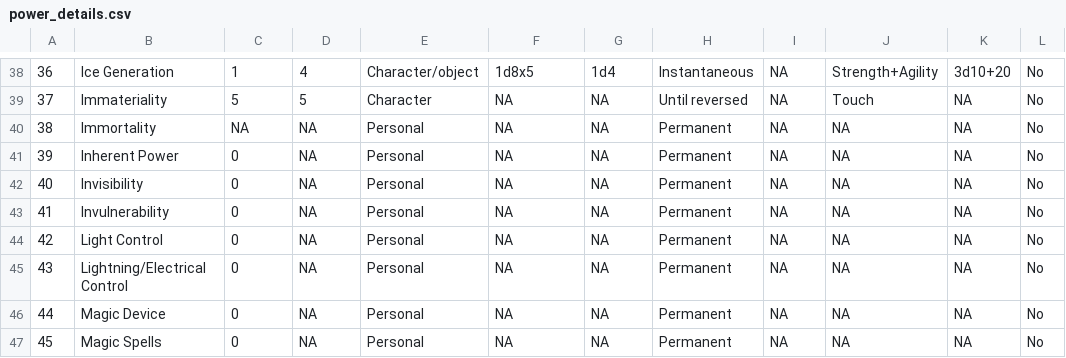
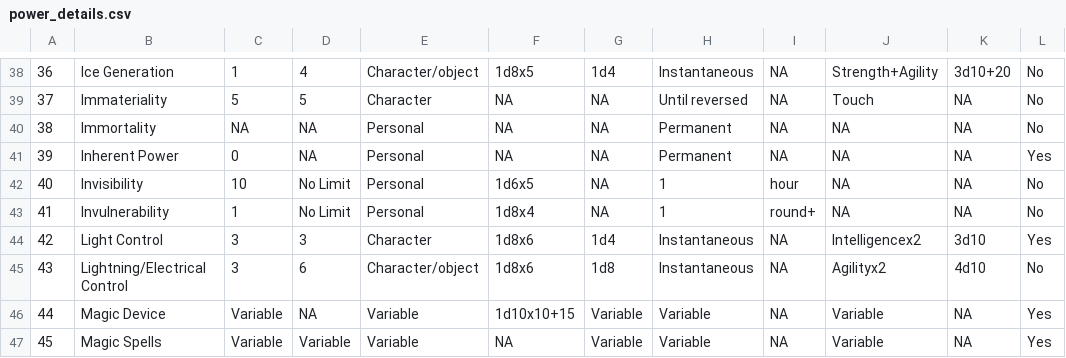
Before and after one commit to bluetyson/Super-Squadron, a CSV file: data/power_details.csv, drawn as a sheet; only a part is shown, gaps mark what is left out; the diff covers the shown part only.

Commit message:
to Mind Power

```diff
--- a/data/power_details.csv
+++ b/data/power_details.csv
@@ -40,8 +40,8 @@
 38,Immortality,NA,NA,Personal,NA,NA,Permanent,NA,NA,NA,No
-39,Inherent Power,0,NA,Personal,NA,NA,Permanent,NA,NA,NA,No
-40,Invisibility,0,NA,Personal,NA,NA,Permanent,NA,NA,NA,No
-41,Invulnerability,0,NA,Personal,NA,NA,Permanent,NA,NA,NA,No
-42,Light Control,0,NA,Personal,NA,NA,Permanent,NA,NA,NA,No
-43,Lightning/Electrical Control,0,NA,Personal,NA,NA,Permanent,NA,NA,NA,No
-44,Magic Device,0,NA,Personal,NA,NA,Permanent,NA,NA,NA,No
-45,Magic Spells,0,NA,Personal,NA,NA,Permanent,NA,NA,NA,No
+39,Inherent Power,0,NA,Personal,NA,NA,Permanent,NA,NA,NA,Yes
+40,Invisibility,10,No Limit,Personal,1d6x5,NA,1,hour,NA,NA,No
+41,Invulnerability,1,No Limit,Personal,1d8x4,NA,1,round+,NA,NA,No
+42,Light Control,3,3,Character,1d8x6,1d4,Instantaneous,NA,Intelligencex2,3d10,Yes
+43,Lightning/Electrical Control,3,6,Character/object,1d8x6,1d8,Instantaneous,NA,Agilityx2,4d10,No
+44,Magic Device,Variable,NA,Variable,1d10x10+15,Variable,Variable,NA,Variable,NA,Yes
+45,Magic Spells,Variable,Variable,Variable,NA,Variable,Variable,NA,Variable,NA,Yes
```
Also changed, not shown: 38 edited cells elsewhere in this file.
